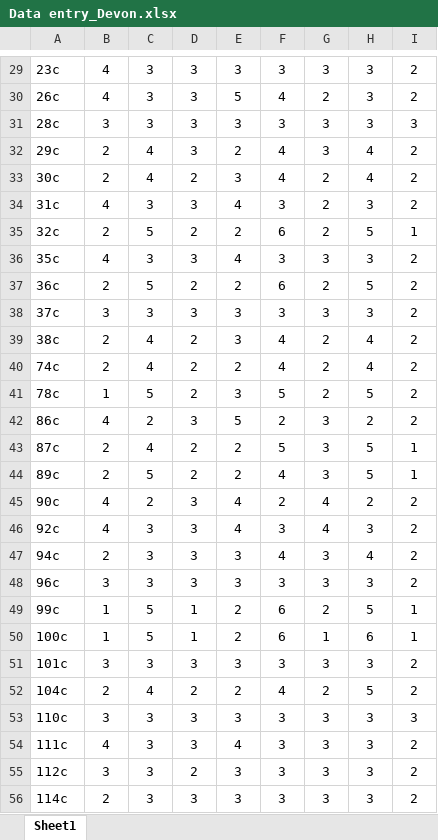
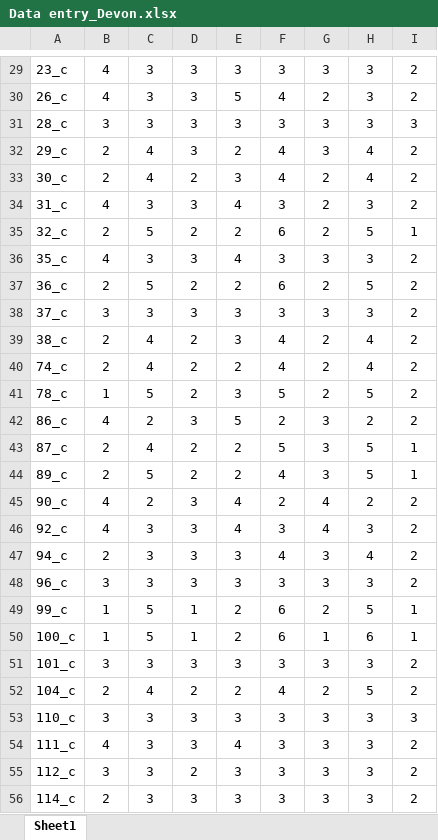
Before and after one commit to zhangziyi429/Ziyi-workflow-assignment, an Excel workbook: Data entry_Devon.xlsx, sheet Sheet1, drawn as a sheet; only a part is shown, gaps mark what is left out; values as stored, in another font and other column widths than the file's, no borders; the diff covers the shown part only; the diff names each change by its address in the sheet, - before the commit and + after, or states it on an @@ line.

```diff
--- a/Data entry_Devon.xlsx (sheet Sheet1)
+++ b/Data entry_Devon.xlsx (sheet Sheet1)
-A29: 23c
+A29: 23_c
-A30: 26c
+A30: 26_c
-A31: 28c
+A31: 28_c
-A32: 29c
+A32: 29_c
-A33: 30c
+A33: 30_c
-A34: 31c
+A34: 31_c
-A35: 32c
+A35: 32_c
-A36: 35c
+A36: 35_c
-A37: 36c
+A37: 36_c
-A38: 37c
+A38: 37_c
-A39: 38c
+A39: 38_c
-A40: 74c
+A40: 74_c
-A41: 78c
+A41: 78_c
-A42: 86c
+A42: 86_c
-A43: 87c
+A43: 87_c
-A44: 89c
+A44: 89_c
-A45: 90c
+A45: 90_c
-A46: 92c
+A46: 92_c
-A47: 94c
+A47: 94_c
-A48: 96c
+A48: 96_c
-A49: 99c
+A49: 99_c
-A50: 100c
+A50: 100_c
-A51: 101c
+A51: 101_c
-A52: 104c
+A52: 104_c
-A53: 110c
+A53: 110_c
-A54: 111c
+A54: 111_c
-A55: 112c
+A55: 112_c
-A56: 114c
+A56: 114_c
```
Also changed, not shown: 158 edited cells elsewhere in this sheet, Data entry_Becca.xlsx, Data entry_Karlee.xlsx, 1 other file.
